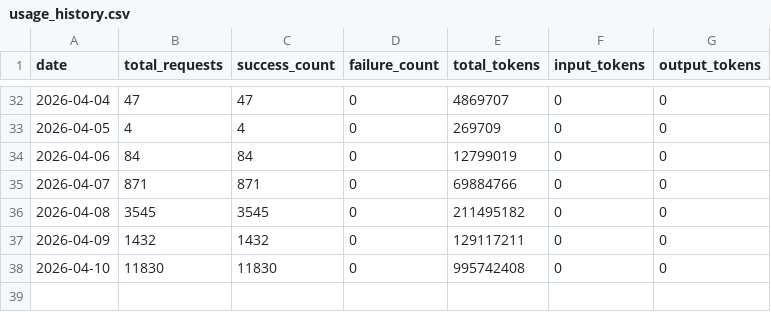
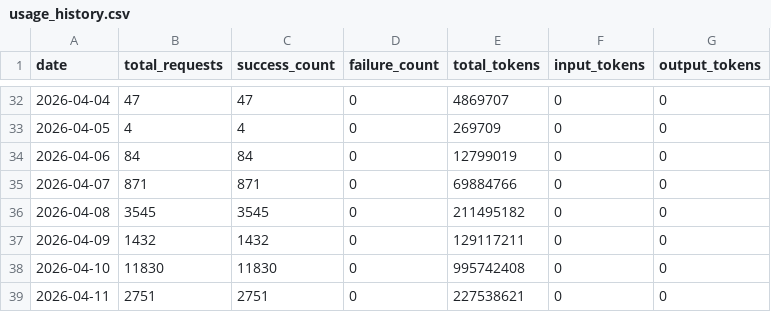
Before and after one commit to Thor-ChenBiao/CLIProxyAPI, a CSV file: key-portal/data/usage_history.csv, drawn as a sheet; only a part is shown, gaps mark what is left out.

Commit message:
Update usage history 2026-04-12

```diff
--- a/key-portal/data/usage_history.csv
+++ b/key-portal/data/usage_history.csv
@@ -38 +38,2 @@ date,total_requests,success_count,failure_count,total_tokens,input_tokens,output
 2026-04-10,11830,11830,0,995742408,0,0
+2026-04-11,2751,2751,0,227538621,0,0
```
